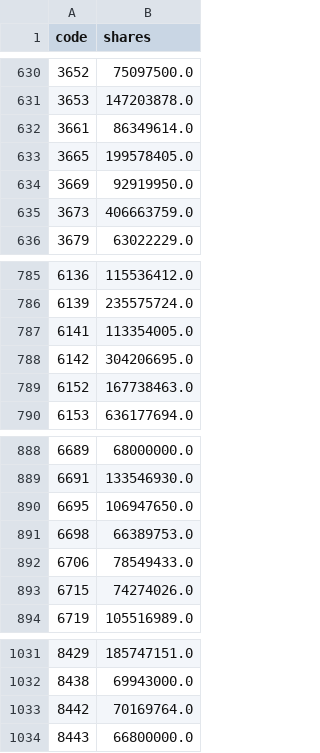
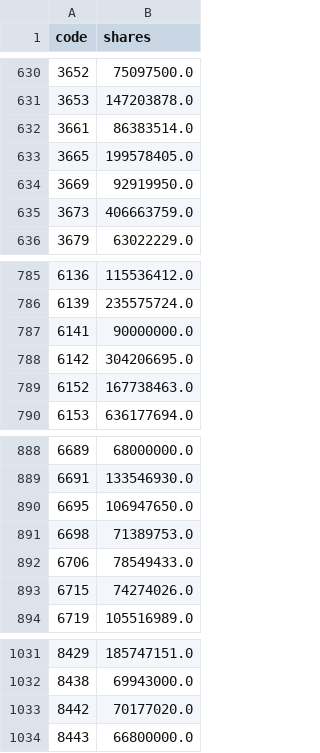
Before and after one commit to awantw1984dot/panic-index, a CSV file: data/tw_shares.csv, drawn as a sheet; only a part is shown, gaps mark what is left out.

```diff
--- a/data/tw_shares.csv
+++ b/data/tw_shares.csv
@@ -631,3 +631,3 @@ code,shares
 3653,147203878.0
-3661,86349614.0
+3661,86383514.0
 3665,199578405.0
@@ -786,3 +786,3 @@ code,shares
 6139,235575724.0
-6141,113354005.0
+6141,90000000.0
 6142,304206695.0
@@ -890,3 +890,3 @@ code,shares
 6695,106947650.0
-6698,66389753.0
+6698,71389753.0
 6706,78549433.0
@@ -1032,3 +1032,3 @@ code,shares
 8438,69943000.0
-8442,70169764.0
+8442,70177020.0
 8443,66800000.0
```
Also changed, not shown: data/us_daily.csv.
